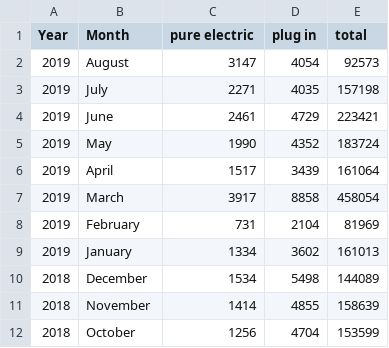
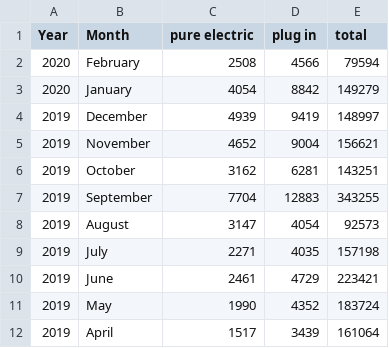
Before and after one commit to Constancellc/EPA-Code, a CSV file: sales-stats/ev_sales.csv, drawn as a sheet; only a part is shown; the shorter side is filled out with more unchanged rows.

```diff
--- a/sales-stats/ev_sales.csv
+++ b/sales-stats/ev_sales.csv
@@ -1,2 +1,8 @@
 Year,Month,pure electric,plug in,total
+2020,February,2508,4566,79594
+2020,January,4054,8842,149279
+2019,December,4939,9419,148997
+2019,November,4652,9004,156621
+2019,October,3162,6281,143251
+2019,September,7704,12883,343255
 2019,August,3147,4054,92573
```
Also changed, not shown: 6 other files.
